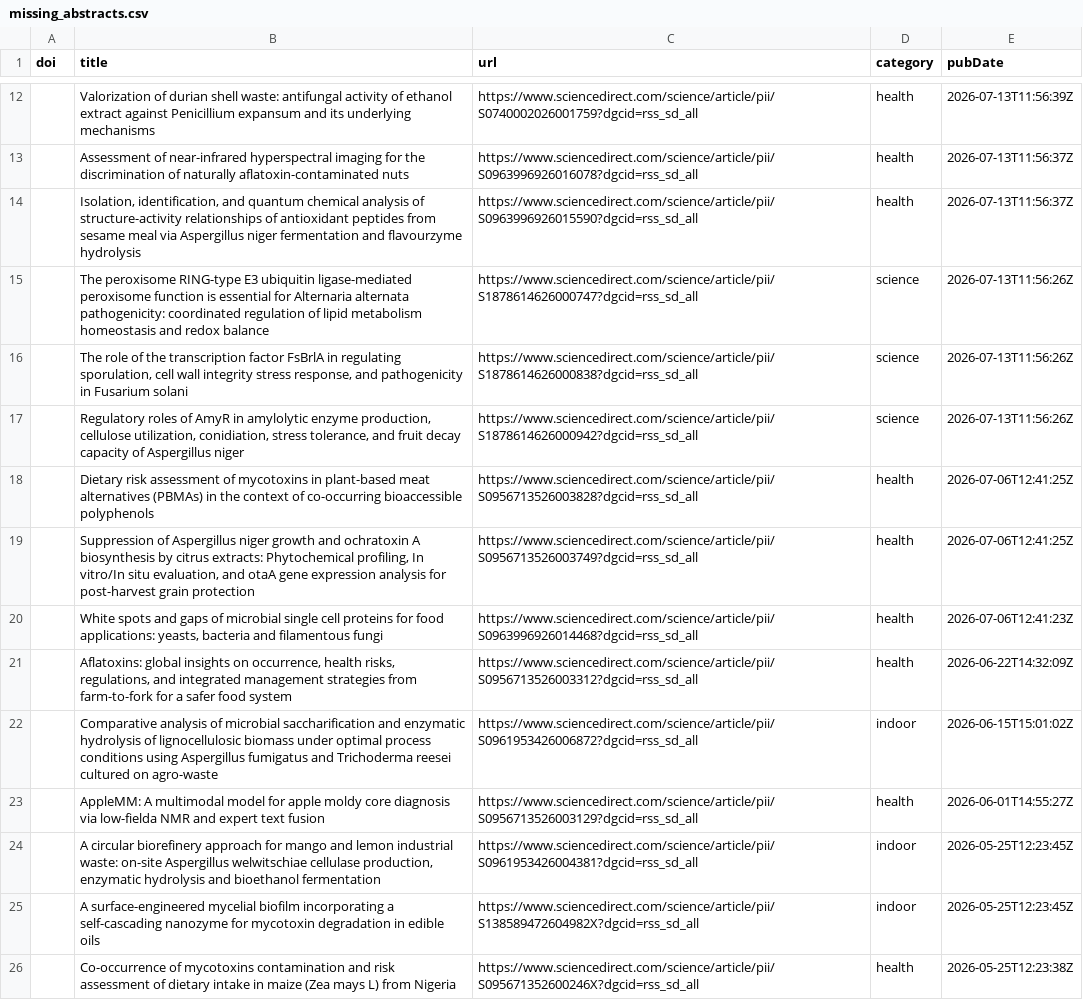
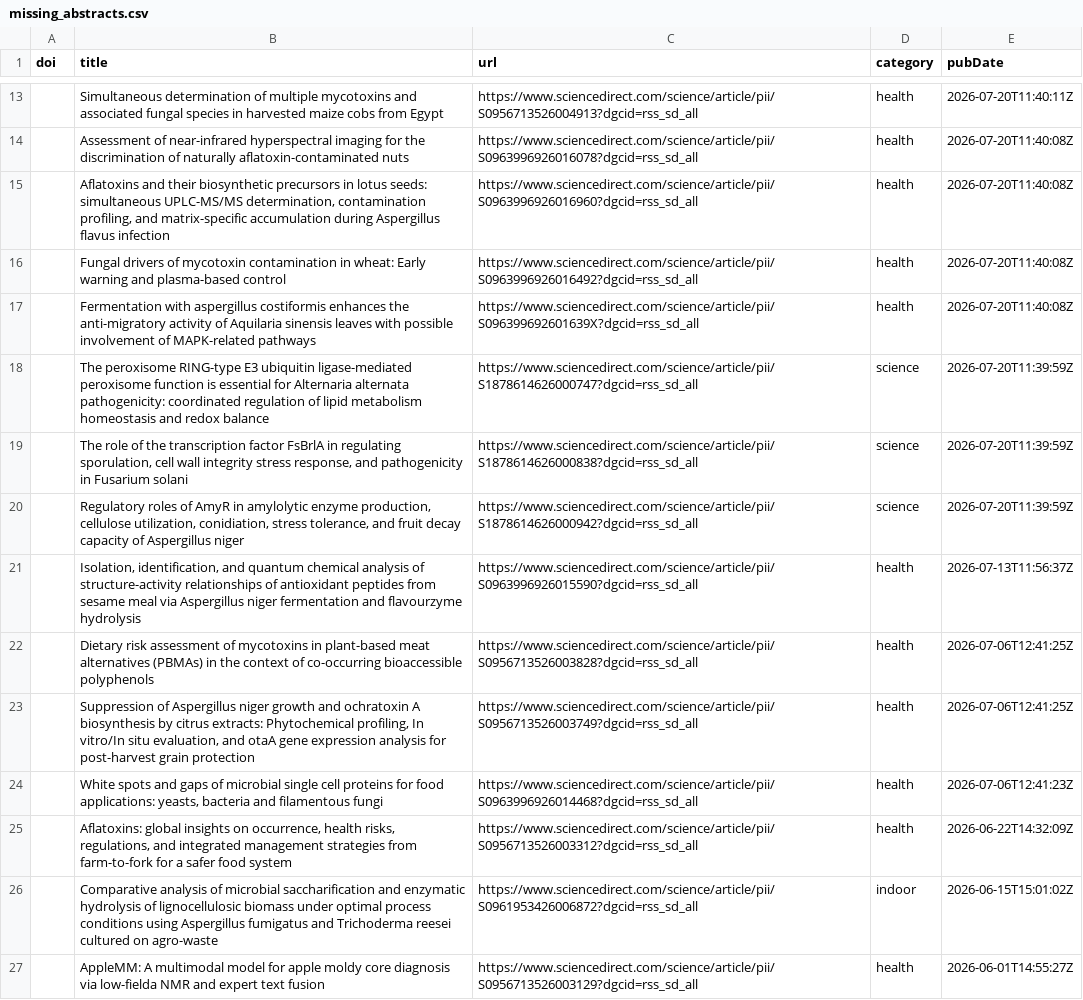
Before and after one commit to jamiejcross/planetmould, a CSV file: missing_abstracts.csv, drawn as a sheet; only a part is shown, gaps mark what is left out; the shorter side is filled out with more unchanged rows; the diff covers the shown part only.

```diff
--- a/missing_abstracts.csv
+++ b/missing_abstracts.csv
@@ -12,7 +13,10 @@ doi,title,url,category,pubDate
-,Valorization of durian shell waste: antifungal activity of ethanol extract against Penicillium expansum and its underlying mechanisms,https://www.sciencedirect.com/science/article/pii/S0740002026001759?dgcid=rss_sd_all,health,2026-07-13T11:56:39Z
-,Assessment of near-infrared hyperspectral imaging for the discrimination of naturally aflatoxin-contaminated nuts,https://www.sciencedirect.com/science/article/pii/S0963996926016078?dgcid=rss_sd_all,health,2026-07-13T11:56:37Z
+,Simultaneous determination of multiple mycotoxins and associated fungal species in harvested maize cobs from Egypt,https://www.sciencedirect.com/science/article/pii/S0956713526004913?dgcid=rss_sd_all,health,2026-07-20T11:40:11Z
+,Assessment of near-infrared hyperspectral imaging for the discrimination of naturally aflatoxin-contaminated nuts,https://www.sciencedirect.com/science/article/pii/S0963996926016078?dgcid=rss_sd_all,health,2026-07-20T11:40:08Z
+,"Aflatoxins and their biosynthetic precursors in lotus seeds: simultaneous UPLC-MS/MS determination, contamination profiling, and matrix-specific accumulation during Aspergillus flavus infection",https://www.sciencedirect.com/science/article/pii/S0963996926016960?dgcid=rss_sd_all,health,2026-07-20T11:40:08Z
+,Fungal drivers of mycotoxin contamination in wheat: Early warning and plasma-based control,https://www.sciencedirect.com/science/article/pii/S0963996926016492?dgcid=rss_sd_all,health,2026-07-20T11:40:08Z
+,Fermentation with aspergillus costiformis enhances the anti-migratory activity of Aquilaria sinensis leaves with possible involvement of MAPK-related pathways,https://www.sciencedirect.com/science/article/pii/S096399692601639X?dgcid=rss_sd_all,health,2026-07-20T11:40:08Z
+,The peroxisome RING-type E3 ubiquitin ligase-mediated peroxisome function is essential for Alternaria alternata pathogenicity: coordinated regulation of lipid metabolism homeostasis and redox balance,https://www.sciencedirect.com/science/article/pii/S1878614626000747?dgcid=rss_sd_all,science,2026-07-20T11:39:59Z
+,"The role of the transcription factor FsBrlA in regulating sporulation, cell wall integrity stress response, and pathogenicity in Fusarium solani",https://www.sciencedirect.com/science/article/pii/S1878614626000838?dgcid=rss_sd_all,science,2026-07-20T11:39:59Z
+,"Regulatory roles of AmyR in amylolytic enzyme production, cellulose utilization, conidiation, stress tolerance, and fruit decay capacity of Aspergillus niger",https://www.sciencedirect.com/science/article/pii/S1878614626000942?dgcid=rss_sd_all,science,2026-07-20T11:39:59Z
 ,"Isolation, identification, and quantum chemical analysis of structure-activity relationships of antioxidant peptides from sesame meal via Aspergillus niger fermentation and flavourzyme hydrolysis",https://www.sciencedirect.com/science/article/pii/S0963996926015590?dgcid=rss_sd_all,health,2026-07-13T11:56:37Z
-,The peroxisome RING-type E3 ubiquitin ligase-mediated peroxisome function is essential for Alternaria alternata pathogenicity: coordinated regulation of lipid metabolism homeostasis and redox balance,https://www.sciencedirect.com/science/article/pii/S1878614626000747?dgcid=rss_sd_all,science,2026-07-13T11:56:26Z
-,"The role of the transcription factor FsBrlA in regulating sporulation, cell wall integrity stress response, and pathogenicity in Fusarium solani",https://www.sciencedirect.com/science/article/pii/S1878614626000838?dgcid=rss_sd_all,science,2026-07-13T11:56:26Z
-,"Regulatory roles of AmyR in amylolytic enzyme production, cellulose utilization, conidiation, stress tolerance, and fruit decay capacity of Aspergillus niger",https://www.sciencedirect.com/science/article/pii/S1878614626000942?dgcid=rss_sd_all,science,2026-07-13T11:56:26Z
 ,Dietary risk assessment of mycotoxins in plant-based meat alternatives (PBMAs) in the context of co-occurring bioaccessible polyphenols,https://www.sciencedirect.com/science/article/pii/S0956713526003828?dgcid=rss_sd_all,health,2026-07-06T12:41:25Z
```
Also changed, not shown: 2 added rows, 1 removed row and 11 edited cells elsewhere in this file, 4 other files.
